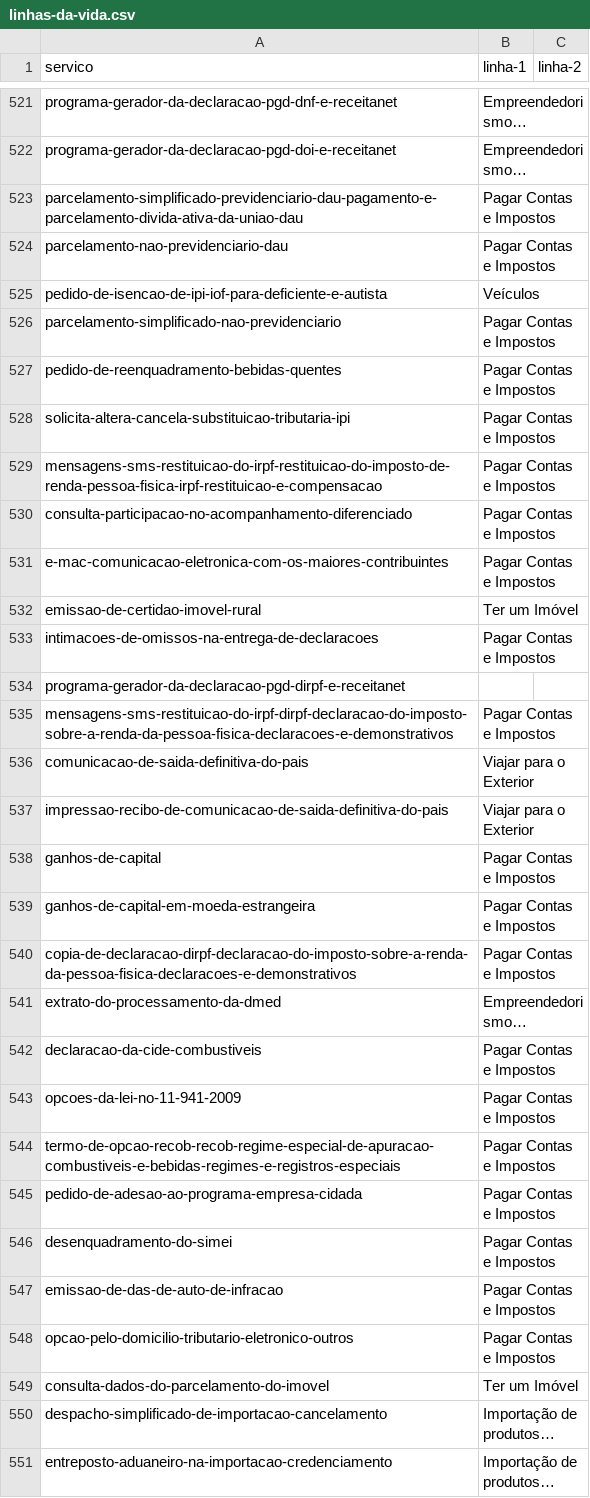
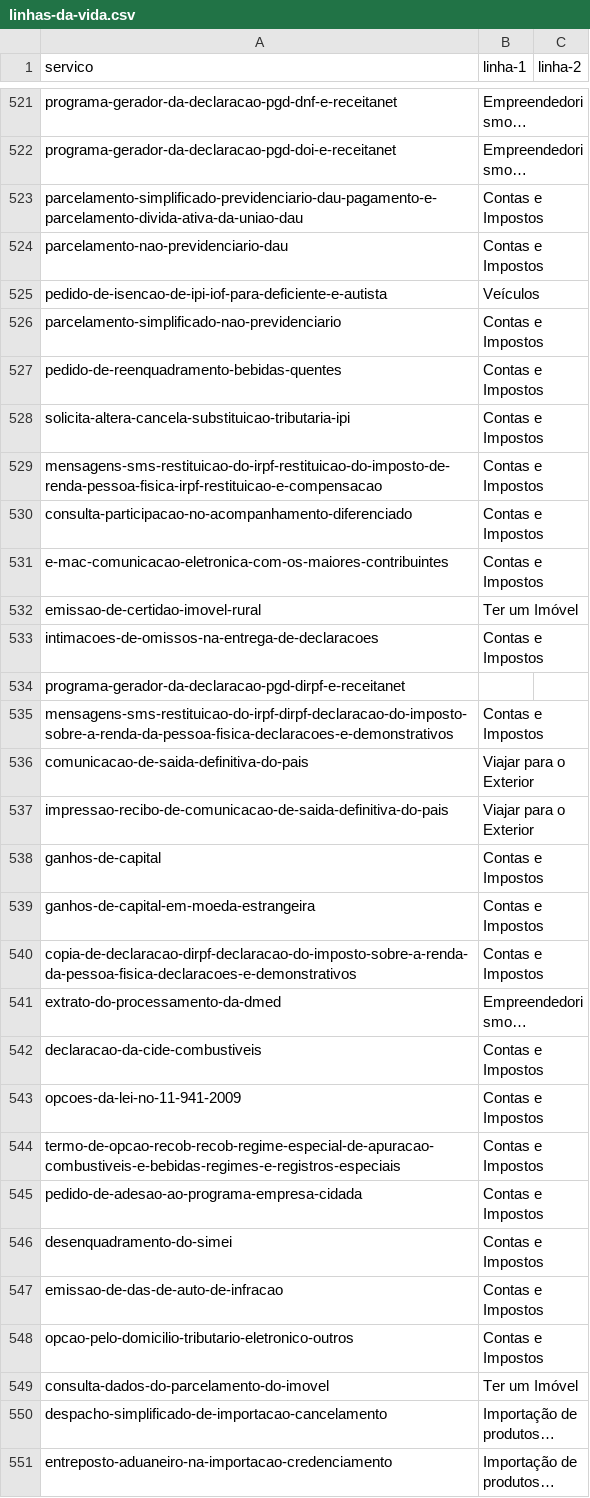
Before and after one commit to servicosgovbr/portal-de-servicos, a CSV file: src/main/resources/linhas-da-vida.csv, drawn as a sheet; only a part is shown, gaps mark what is left out; long unchanged cells end in …; the diff covers the shown part only; the diff names each change by its address in the sheet, - before the commit and + after, or states it on an @@ line.

Commit message:
Renomeia linha da vida "Pagar Contas e Impostos" para "Contas e impostos" - #315

```diff
--- a/src/main/resources/linhas-da-vida.csv
+++ b/src/main/resources/linhas-da-vida.csv
-B523:B524 (linha-1): Pagar Contas e Impostos
+B523:B524 (linha-1): Contas e Impostos
-B526:B531 (linha-1): Pagar Contas e Impostos
+B526:B531 (linha-1): Contas e Impostos
-B533 (linha-1): Pagar Contas e Impostos
+B533 (linha-1): Contas e Impostos
-B535 (linha-1): Pagar Contas e Impostos
+B535 (linha-1): Contas e Impostos
-B538:B540 (linha-1): Pagar Contas e Impostos
+B538:B540 (linha-1): Contas e Impostos
-B542:B548 (linha-1): Pagar Contas e Impostos
+B542:B548 (linha-1): Contas e Impostos
```
Also changed, not shown: 85 edited cells elsewhere in this file, 5 other files.
